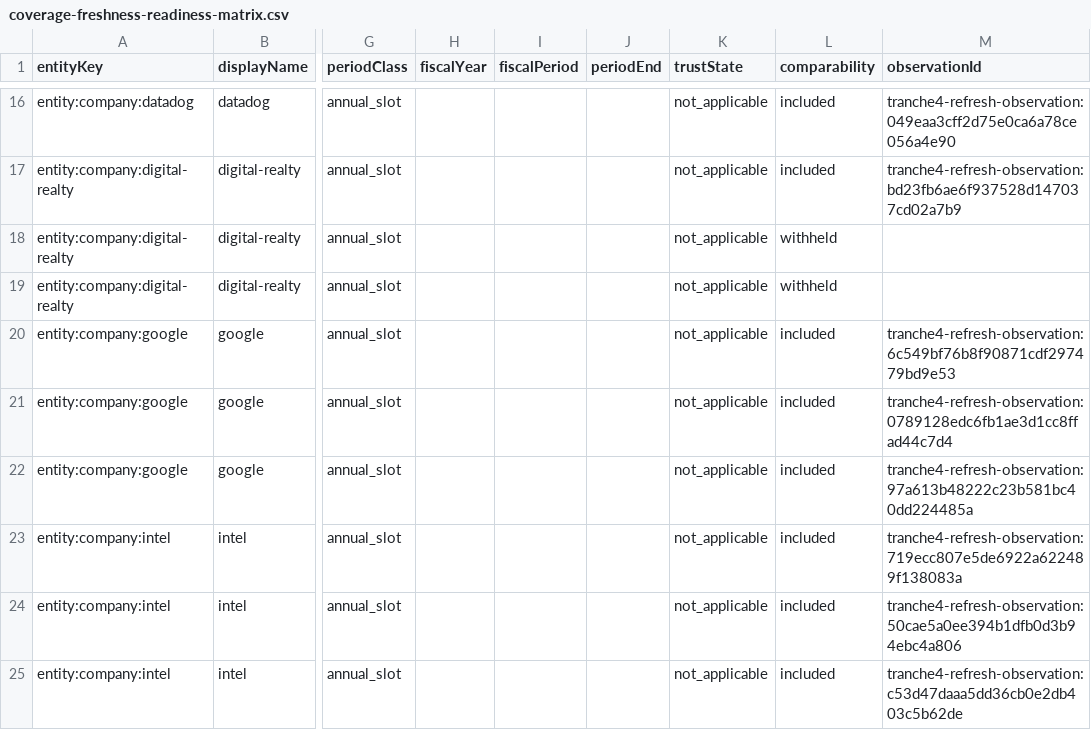
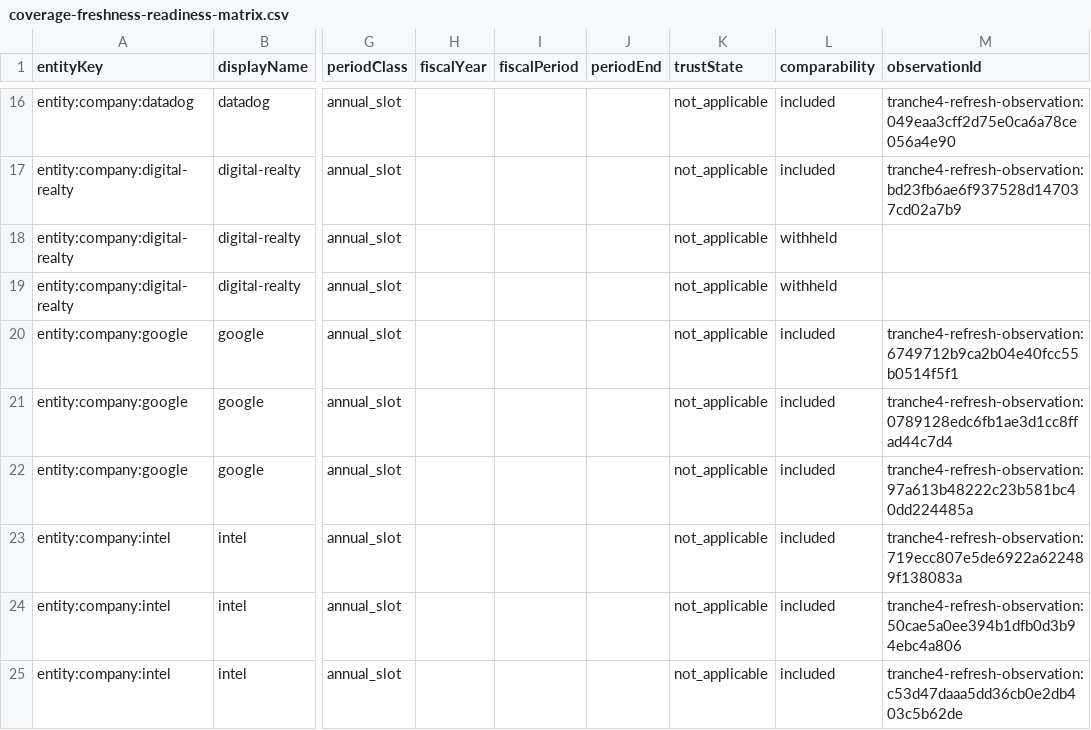
Before and after one commit to pk-prsnl-git-acct/ai-economy-ledger, a CSV file: data/analytics/tranche4_set1_candidate/coverage-freshness-readiness-matrix.csv, drawn as a sheet; only a part is shown, gaps mark what is left out; the diff names each change by its address in the sheet, - before the commit and + after, or states it on an @@ line.

```diff
--- a/data/analytics/tranche4_set1_candidate/coverage-freshness-readiness-matrix.csv
+++ b/data/analytics/tranche4_set1_candidate/coverage-freshness-readiness-matrix.csv
-M20 (observationId): tranche4-refresh-observation:6c549bf76b8f90871cdf297479bd9e53
+M20 (observationId): tranche4-refresh-observation:6749712b9ca2b04e40fcc55b0514f5f1
```
Also changed, not shown: data/analytics/tranche4_set1_candidate/company-wide-capex-intensity.csv, data/analytics/tranche4_set1_candidate/latest-annual-company-comparison.csv, 40 other files.
